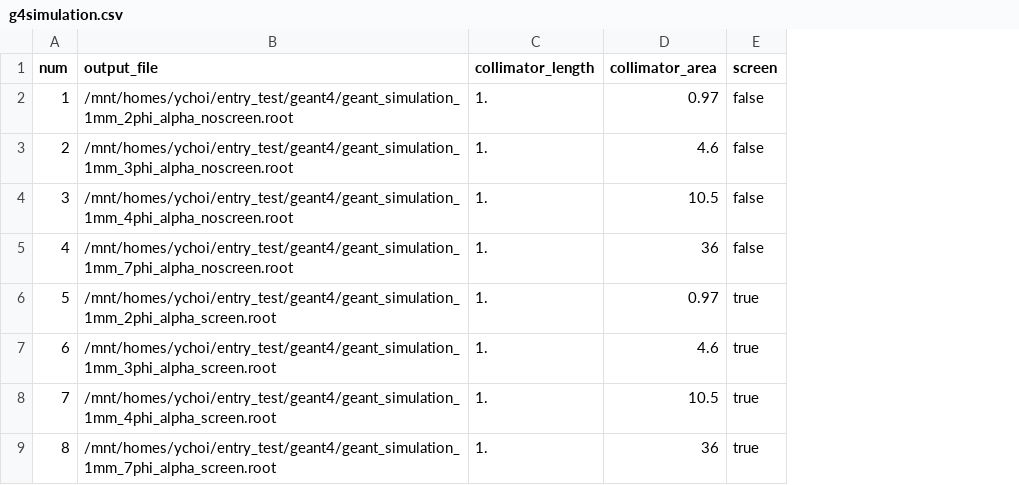
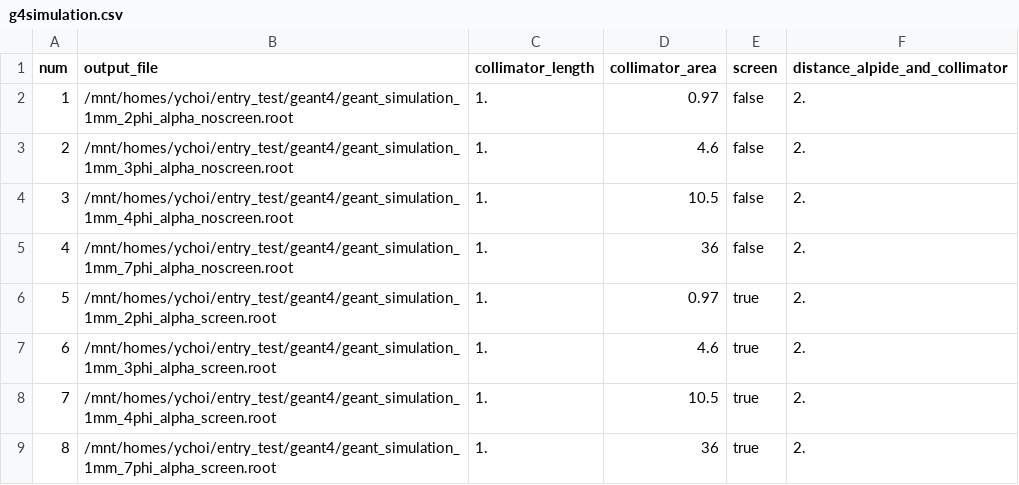
Before and after one commit to keistad-root/ATOM, a CSV file: config/g4simulation/analysis/g4simulation.csv, drawn as a sheet; only a part is shown; the diff names each change by its address in the sheet, - before the commit and + after, or states it on an @@ line.

```diff
--- a/config/g4simulation/analysis/g4simulation.csv
+++ b/config/g4simulation/analysis/g4simulation.csv
+column F (distance_alpide_and_collimator), rows 2-9: all 2.
```
Also changed, not shown: config/g4simulation/g4comparison_list.csv, 45 other files.
